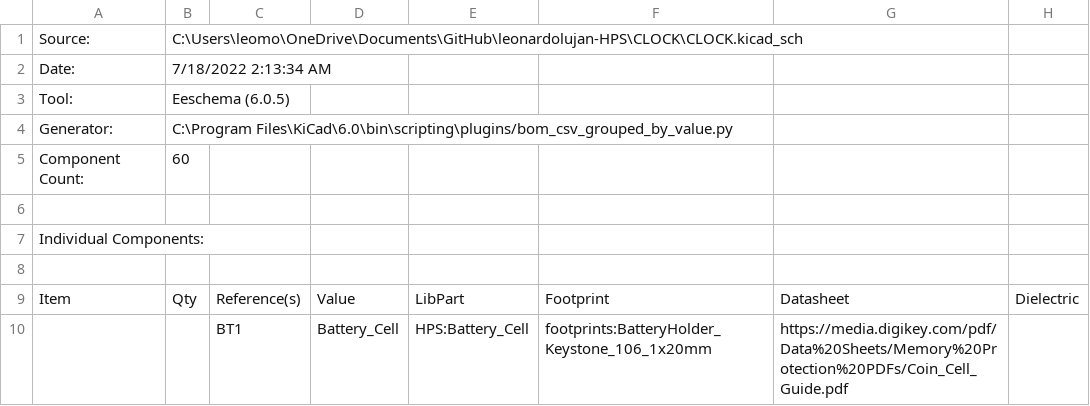
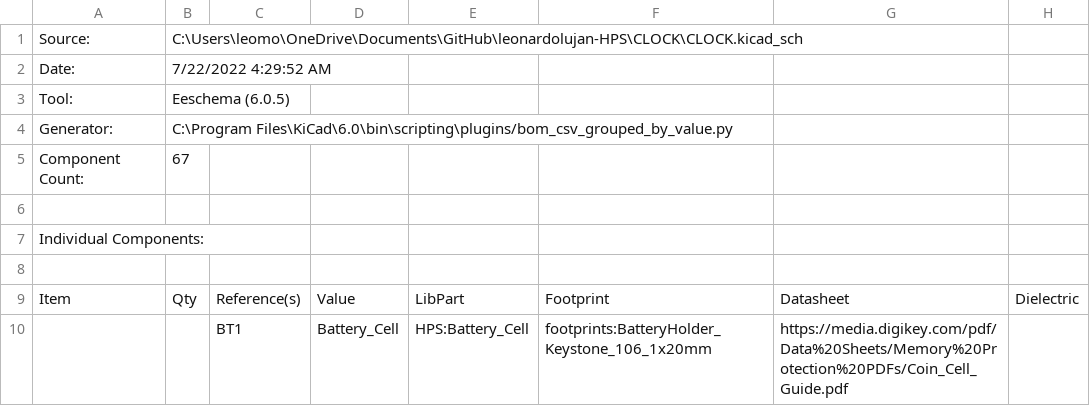
Before and after one commit to leo21l/leonardolujan-CLOCK, a CSV file: CLOCK/CLOCK.csv, drawn as a sheet; only a part is shown; the diff covers the shown part only; the diff names each change by its address in the sheet, - before the commit and + after, or states it on an @@ line.

```diff
--- a/CLOCK/CLOCK.csv
+++ b/CLOCK/CLOCK.csv
-B2: 7/18/2022 2:13:34 AM
+B2: 7/22/2022 4:29:52 AM
-B5: 60
+B5: 67
```
Also changed, not shown: 8 added rows, 3 removed rows, 5 edited cells and row numbers in column A elsewhere in this file, CLOCK/CLOCK-all-pos.csv, CLOCK/CLOCKBOM.csv, 56 other files.
